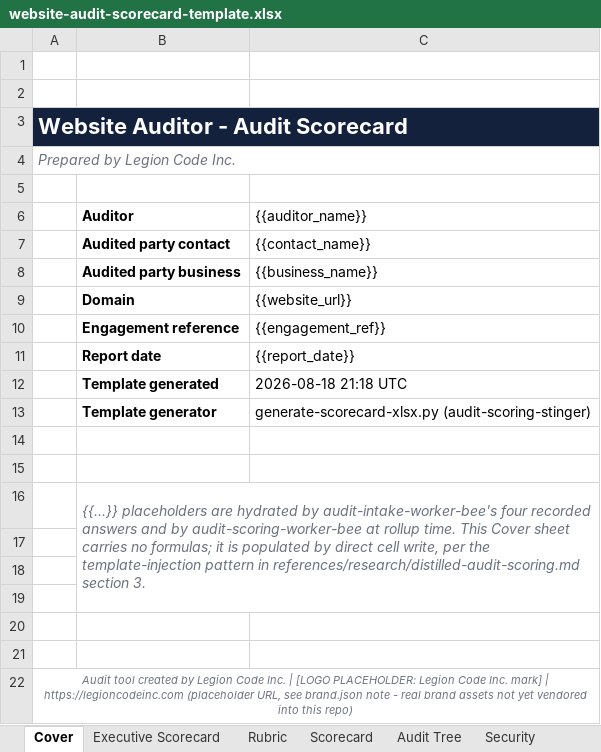
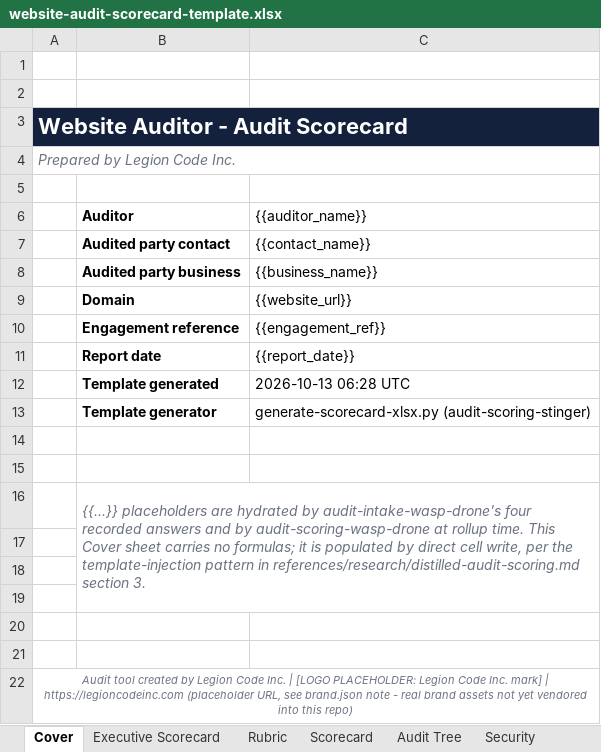
Before and after one commit to chrisl10/vibe-coding-tools, an Excel workbook: plugins/website-audit-tools/skills/audit-scoring-stinger/references/templates/website-audit-scorecard-template.xlsx, sheet Cover, drawn as a sheet; values as stored, in another font and other column widths than the file's, no borders; the diff names each change by its address in the sheet, - before the commit and + after, or states it on an @@ line.

Commit message:
chore: publish Wasp Nest v3.0.1 (105)

```diff
--- a/plugins/website-audit-tools/skills/audit-scoring-stinger/references/templates/website-audit-scorecard-template.xlsx (sheet Cover)
+++ b/plugins/website-audit-tools/skills/audit-scoring-stinger/references/templates/website-audit-scorecard-template.xlsx (sheet Cover)
-C12 ({{auditor_name}}): 2026-08-18 21:18 UTC
+C12 ({{auditor_name}}): 2026-10-13 06:28 UTC
-B16 (Auditor): …hydrated by audit-intake-worker-bee's four recorded answers and by audit-scoring-worker-bee at rollup…
+B16 (Auditor): …hydrated by audit-intake-wasp-drone's four recorded answers and by audit-scoring-wasp-drone at rollup…
```
Also changed, not shown: sheet Scorecard, sheet Executive Scorecard, sheet Findings Register, sheet Config, 19 other files.
